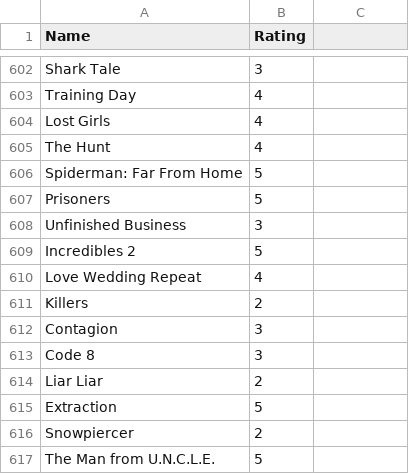
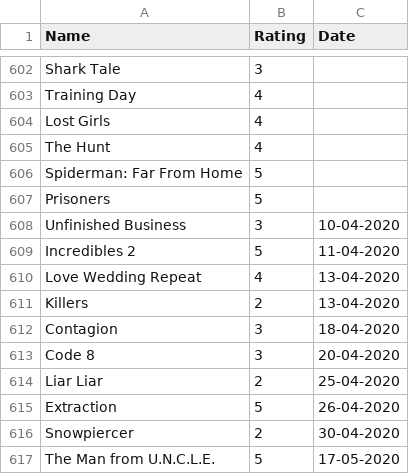
Before and after one commit to rajBar/movies, a CSV file: _data/movie-ratings.csv, drawn as a sheet; only a part is shown, gaps mark what is left out; the diff names each change by its address in the sheet, - before the commit and + after, or states it on an @@ line.

```diff
--- a/_data/movie-ratings.csv
+++ b/_data/movie-ratings.csv
-C1: (empty)
+C1: Date
-C608 (Date): (empty)
+C608 (Date): 10-04-2020
-C609 (Date): (empty)
+C609 (Date): 11-04-2020
-C610:C611 (Date): (empty)
+C610:C611 (Date): 13-04-2020
-C612 (Date): (empty)
+C612 (Date): 18-04-2020
-C613 (Date): (empty)
+C613 (Date): 20-04-2020
-C614 (Date): (empty)
+C614 (Date): 25-04-2020
-C615 (Date): (empty)
+C615 (Date): 26-04-2020
-C616 (Date): (empty)
+C616 (Date): 30-04-2020
-C617 (Date): (empty)
+C617 (Date): 17-05-2020
```
Also changed, not shown: 2 other files.
